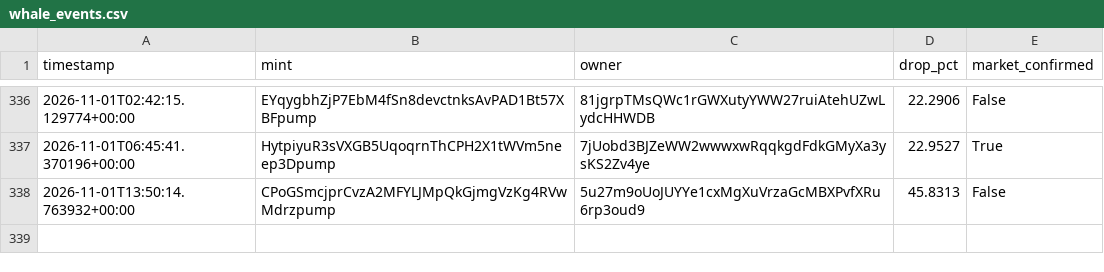
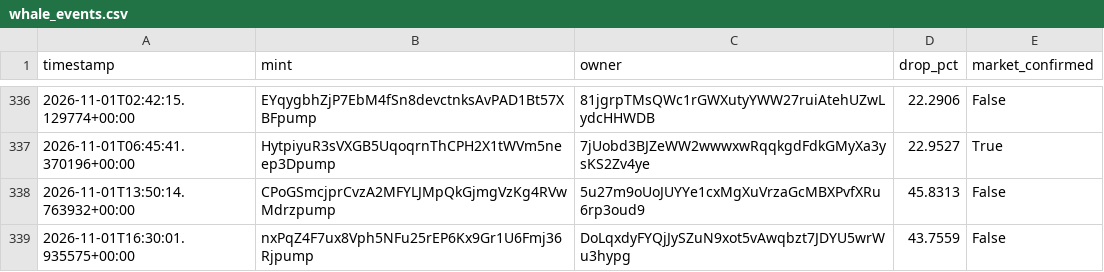
Before and after one commit to amincanani1985-web/meme-scanner-bot, a CSV file: whale_events.csv, drawn as a sheet; only a part is shown, gaps mark what is left out; the diff names each change by its address in the sheet, - before the commit and + after, or states it on an @@ line.

```diff
--- a/whale_events.csv
+++ b/whale_events.csv
+row 339: 2026-11-01T16:30:01.935575+00:00 | nxPqZ4F7ux8Vph5NFu25rEP6Kx9Gr1U6Fmj36Rjpump | DoLqxdyFYQjJySZuN9xot5vAwqbzt7JDYU5wrWu3hypg | 43.7559 | False
```
Also changed, not shown: paper_account/shadow_observations.csv, 10 other files.
